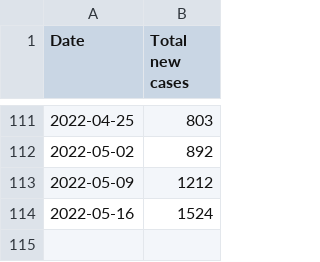
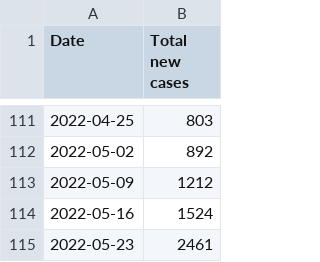
Before and after one commit to ryan-serpico/covidTracker, a CSV file: data/weekly_new_cases.csv, drawn as a sheet; only a part is shown, gaps mark what is left out; the diff names each change by its address in the sheet, - before the commit and + after, or states it on an @@ line.

Commit message:
Latest data: Tue May 24 21:40:11 UTC 2022

```diff
--- a/data/weekly_new_cases.csv
+++ b/data/weekly_new_cases.csv
+row 115: 2022-05-23 | 2461
```
Also changed, not shown: data/weekly_positivity_line.csv.
